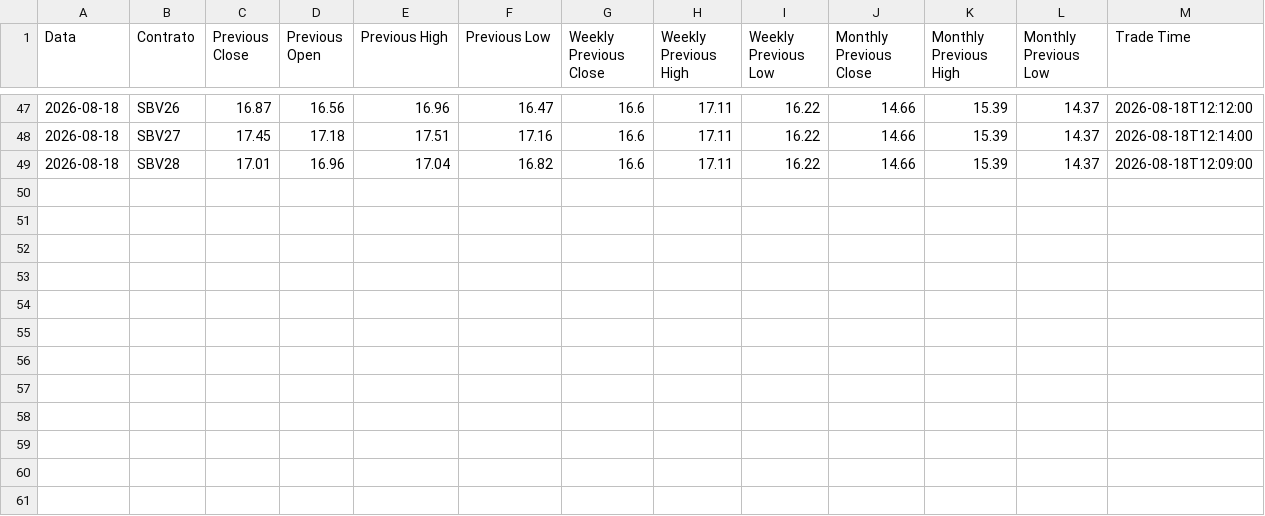
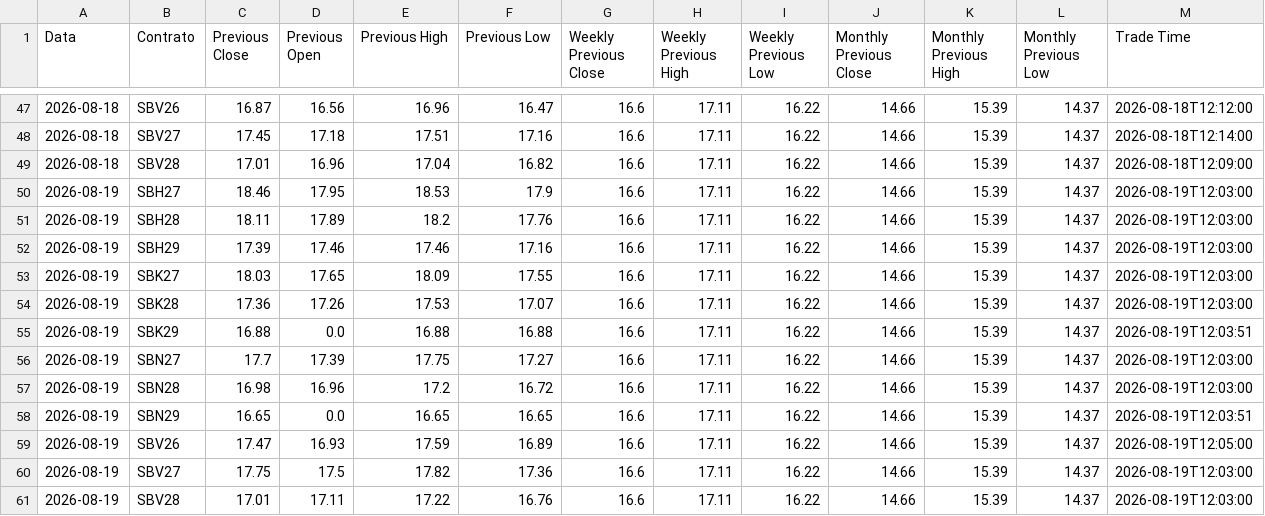
Before and after one commit to joaomissel/market-data-automation, a CSV file: sugar_history.csv, drawn as a sheet; only a part is shown, gaps mark what is left out.

```diff
--- a/sugar_history.csv
+++ b/sugar_history.csv
@@ -49 +49,13 @@ Data,Contrato,Previous Close,Previous Open,Previous High,Previous Low,Weekly Pre
 2026-08-18,SBV28,17.01,16.96,17.04,16.82,16.6,17.11,16.22,14.66,15.39,14.37,2026-08-18T12:09:00
+2026-08-19,SBH27,18.46,17.95,18.53,17.9,16.6,17.11,16.22,14.66,15.39,14.37,2026-08-19T12:03:00
+2026-08-19,SBH28,18.11,17.89,18.2,17.76,16.6,17.11,16.22,14.66,15.39,14.37,2026-08-19T12:03:00
+2026-08-19,SBH29,17.39,17.46,17.46,17.16,16.6,17.11,16.22,14.66,15.39,14.37,2026-08-19T12:03:00
+2026-08-19,SBK27,18.03,17.65,18.09,17.55,16.6,17.11,16.22,14.66,15.39,14.37,2026-08-19T12:03:00
+2026-08-19,SBK28,17.36,17.26,17.53,17.07,16.6,17.11,16.22,14.66,15.39,14.37,2026-08-19T12:03:00
+2026-08-19,SBK29,16.88,0.0,16.88,16.88,16.6,17.11,16.22,14.66,15.39,14.37,2026-08-19T12:03:51
+2026-08-19,SBN27,17.7,17.39,17.75,17.27,16.6,17.11,16.22,14.66,15.39,14.37,2026-08-19T12:03:00
+2026-08-19,SBN28,16.98,16.96,17.2,16.72,16.6,17.11,16.22,14.66,15.39,14.37,2026-08-19T12:03:00
+2026-08-19,SBN29,16.65,0.0,16.65,16.65,16.6,17.11,16.22,14.66,15.39,14.37,2026-08-19T12:03:51
+2026-08-19,SBV26,17.47,16.93,17.59,16.89,16.6,17.11,16.22,14.66,15.39,14.37,2026-08-19T12:05:00
+2026-08-19,SBV27,17.75,17.5,17.82,17.36,16.6,17.11,16.22,14.66,15.39,14.37,2026-08-19T12:03:00
+2026-08-19,SBV28,17.01,17.11,17.22,16.76,16.6,17.11,16.22,14.66,15.39,14.37,2026-08-19T12:03:00
```
Also changed, not shown: sugar_prices.csv.
